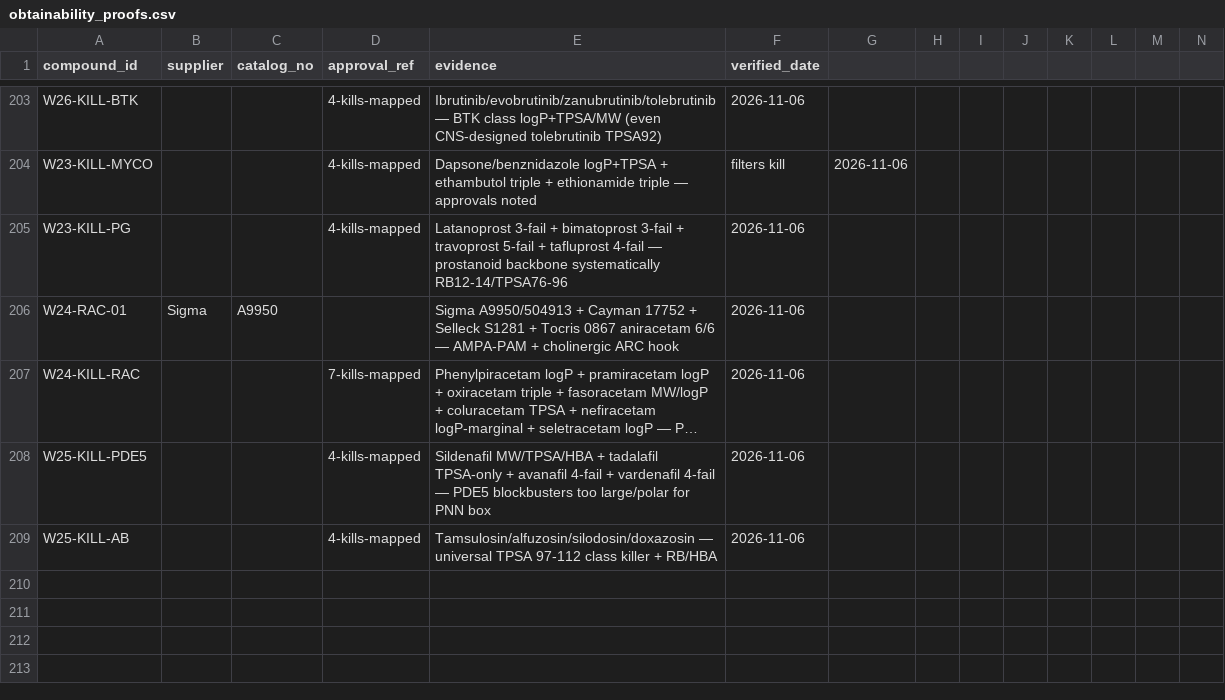
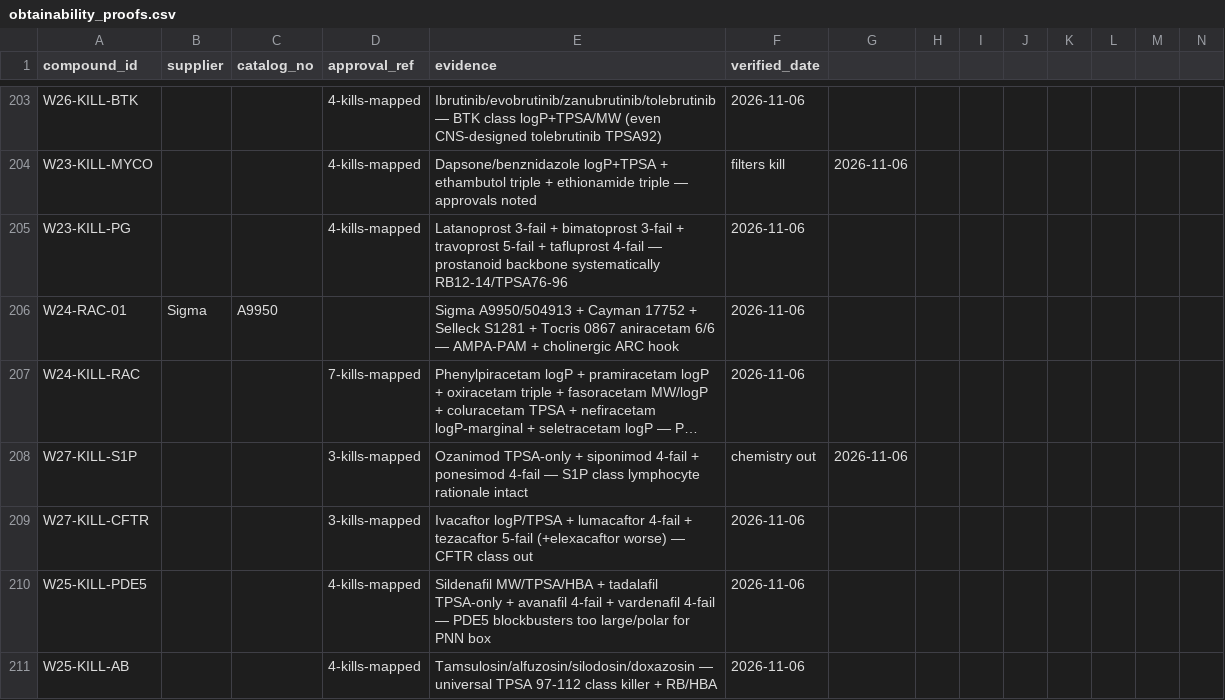
Before and after one commit to AegeanWorks/PNN, a CSV file: data/compounds/waves/obtainability_proofs.csv, drawn as a sheet; only a part is shown, gaps mark what is left out; long unchanged cells end in …; rows hold the shown columns only; the diff names each change by its address in the sheet, - before the commit and + after, or states it on an @@ line.

Commit message:
feat(waves): wave-27 S1P and CFTR kill mapping
6 verified kills (ozanimod TPSA-only, siponimod/ponesimod multi-fail, ivacaftor logP/TPSA, lumacaftor/tezacaftor multi-fail). No survivors. Gates: run.py 0.15s PASS, 216 OK, aikit 4/4.

```diff
--- a/data/compounds/waves/obtainability_proofs.csv
+++ b/data/compounds/waves/obtainability_proofs.csv
+row 208: W27-KILL-S1P |  |  | 3-kills-mapped | Ozanimod TPSA-only + siponimod 4-fail + ponesimod 4-fail — S1P class lymphocyte rationale intact | chemistry out | 2026-11-06
+row 209: W27-KILL-CFTR |  |  | 3-kills-mapped | Ivacaftor logP/TPSA + lumacaftor 4-fail + tezacaftor 5-fail (+elexacaftor worse) — CFTR class out | 2026-11-06
```
